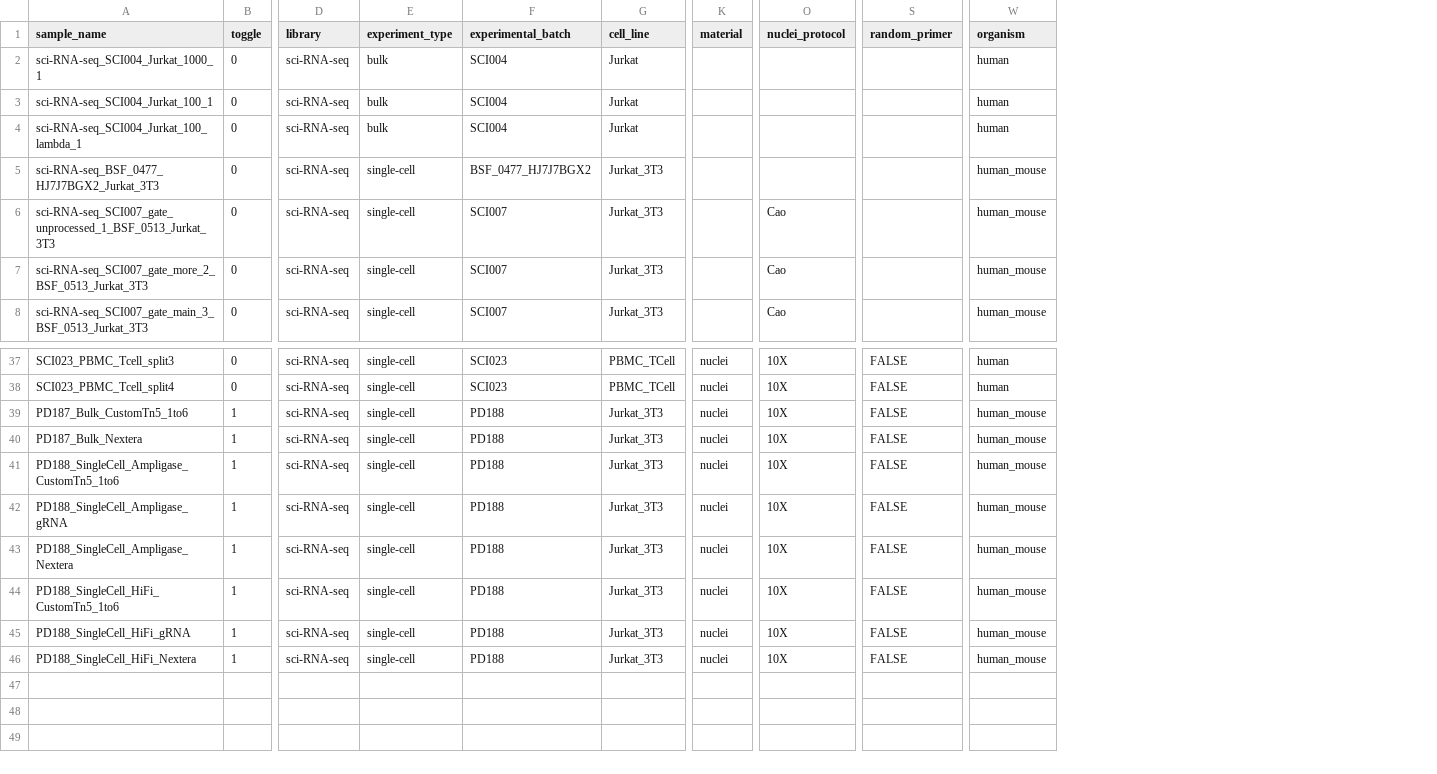
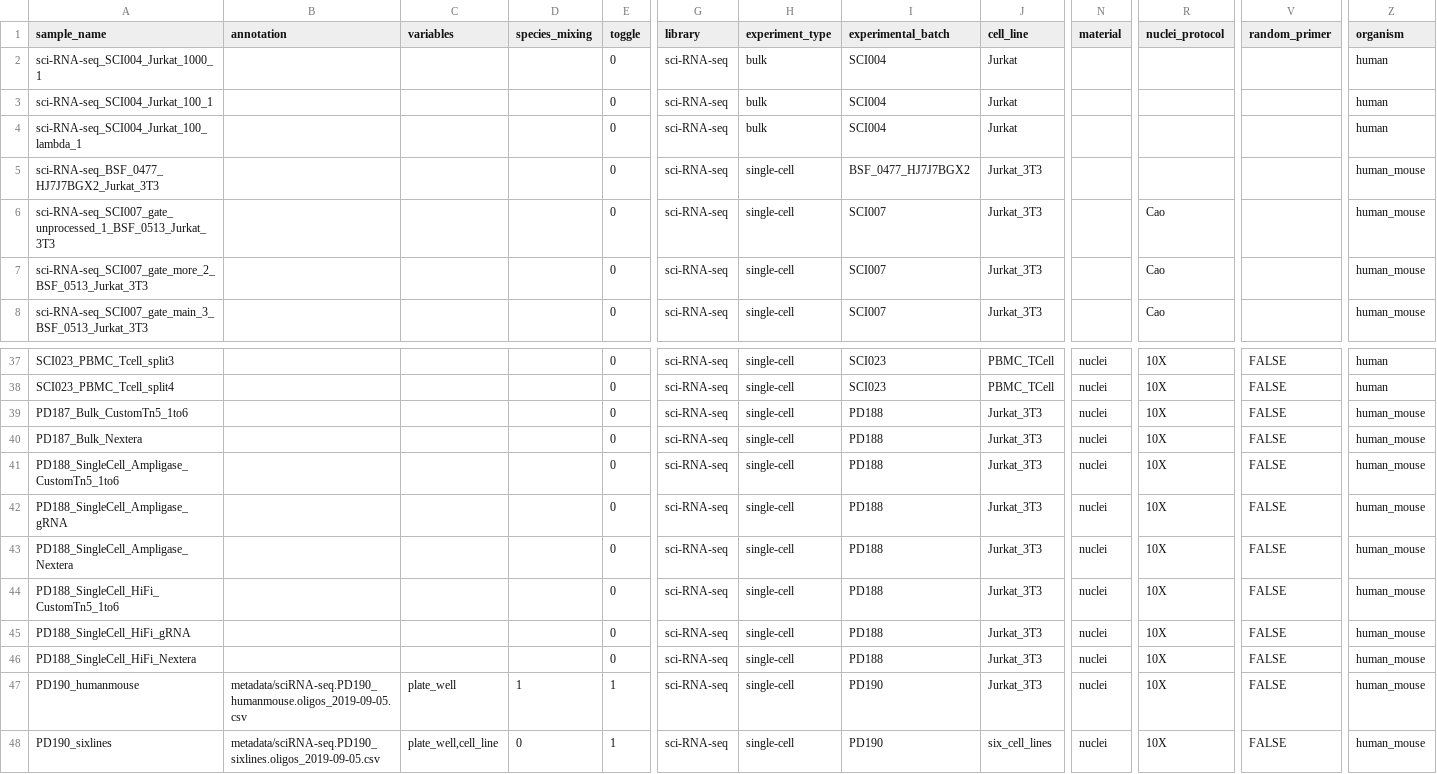
Before and after one commit to epigen/scifiRNA-seq, a CSV file: metadata/annotation.csv, drawn as a sheet; only a part is shown, gaps mark what is left out; addresses are those after the commit; rows hold the shown columns only; the diff names each change by its address in the sheet, - before the commit and + after, or states it on an @@ line.

```diff
--- a/metadata/annotation.csv
+++ b/metadata/annotation.csv
+column B (annotation), empty
+column C (variables), empty
+column D (species_mixing), empty
-E39:E46 (toggle): 1
+E39:E46 (toggle): 0
+row 47: PD190_humanmouse | metadata/sciRNA-seq.PD190_humanmouse.oligos_2019-09-05.csv | plate_well | 1 | 1 | sci-RNA-seq | single-cell | PD190 | Jurkat_3T3 | nuclei | 10X | FALSE | human_mouse
+row 48: PD190_sixlines | metadata/sciRNA-seq.PD190_sixlines.oligos_2019-09-05.csv | plate_well,cell_line | 0 | 1 | sci-RNA-seq | single-cell | PD190 | six_cell_lines | nuclei | 10X | FALSE | human_mouse
```
Also changed, not shown: 9 other files.
